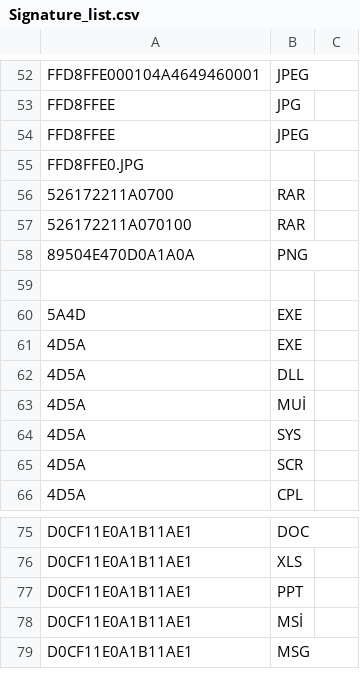
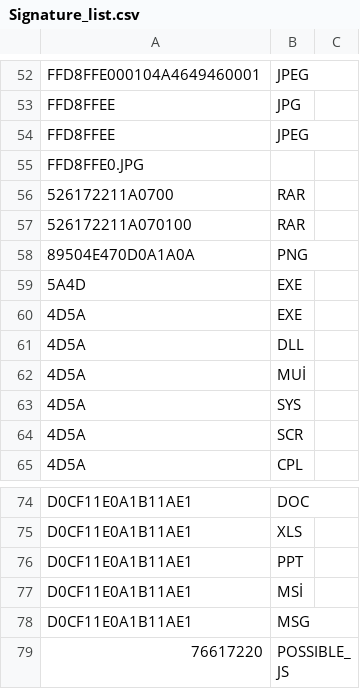
Before and after one commit to aysegmsay/cybersecurity, a CSV file: Signature_list.csv, drawn as a sheet; only a part is shown, gaps mark what is left out; removed rows and columns are numbered as before the commit, all else as after; the diff names each change by its address in the sheet, - before the commit and + after, or states it on an @@ line.

Commit message:
signature list updated

```diff
--- a/Signature_list.csv
+++ b/Signature_list.csv
-row 59: (empty)
+row 79: 76617220 | POSSIBLE_JS
```
